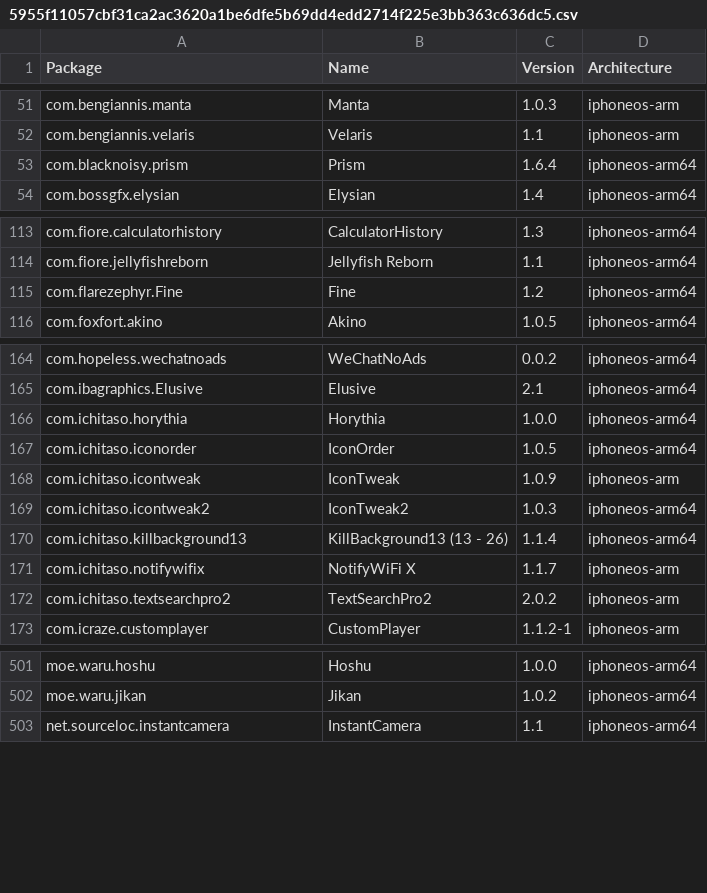
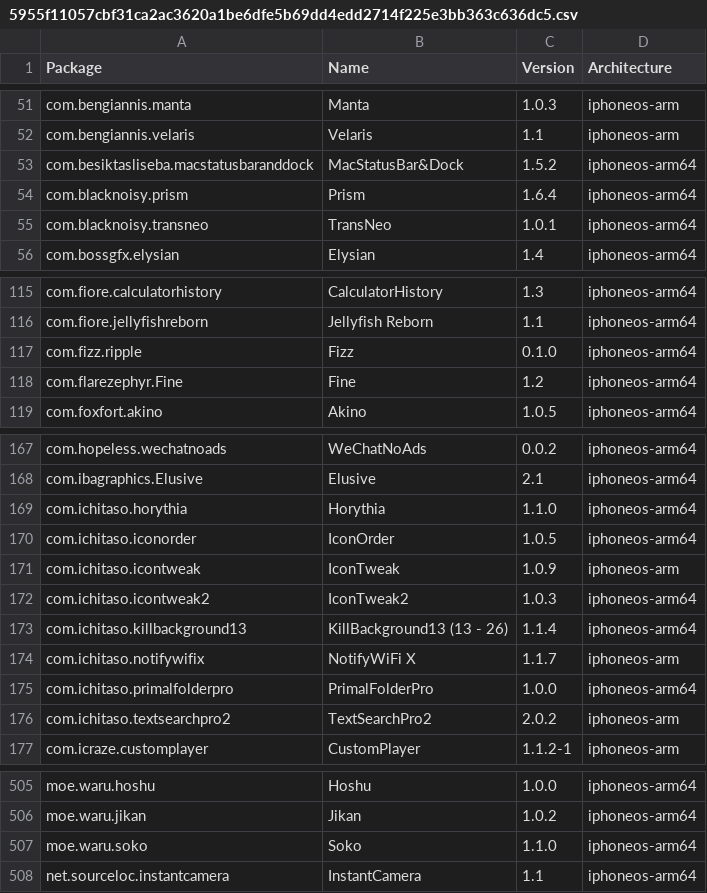
Before and after one commit to invalidunit/crc_bark, a CSV file: Library/Caches/com.nan.crc/5955f11057cbf31ca2ac3620a1be6dfe5b69dd4edd2714f225e3bb363c636dc5.csv, drawn as a sheet; only a part is shown, gaps mark what is left out.

```diff
--- a/Library/Caches/com.nan.crc/5955f11057cbf31ca2ac3620a1be6dfe5b69dd4edd2714f225e3bb363c636dc5.csv
+++ b/Library/Caches/com.nan.crc/5955f11057cbf31ca2ac3620a1be6dfe5b69dd4edd2714f225e3bb363c636dc5.csv
@@ -52,3 +52,5 @@ com.bengiannis.manta,Manta,1.0.3,iphoneos-arm
 com.bengiannis.velaris,Velaris,1.1,iphoneos-arm
+com.besiktasliseba.macstatusbaranddock,MacStatusBar&Dock,1.5.2,iphoneos-arm64
 com.blacknoisy.prism,Prism,1.6.4,iphoneos-arm64
+com.blacknoisy.transneo,TransNeo,1.0.1,iphoneos-arm64
 com.bossgfx.elysian,Elysian,1.4,iphoneos-arm64
@@ -114,2 +116,3 @@ com.fiore.calculatorhistory,CalculatorHistory,1.3,iphoneos-arm64
 com.fiore.jellyfishreborn,Jellyfish Reborn,1.1,iphoneos-arm64
+com.fizz.ripple,Fizz,0.1.0,iphoneos-arm64
 com.flarezephyr.Fine,Fine,1.2,iphoneos-arm64
@@ -165,3 +168,3 @@ com.hopeless.wechatnoads,WeChatNoAds,0.0.2,iphoneos-arm64
 com.ibagraphics.Elusive,Elusive,2.1,iphoneos-arm64
-com.ichitaso.horythia,Horythia,1.0.0,iphoneos-arm64
+com.ichitaso.horythia,Horythia,1.1.0,iphoneos-arm64
 com.ichitaso.iconorder,IconOrder,1.0.5,iphoneos-arm64
@@ -171,2 +174,3 @@ com.ichitaso.killbackground13,KillBackground13 (13 - 26),1.1.4,iphoneos-arm64
 com.ichitaso.notifywifix,NotifyWiFi X,1.1.7,iphoneos-arm
+com.ichitaso.primalfolderpro,PrimalFolderPro,1.0.0,iphoneos-arm64
 com.ichitaso.textsearchpro2,TextSearchPro2,2.0.2,iphoneos-arm
@@ -502,2 +506,3 @@ moe.waru.hoshu,Hoshu,1.0.0,iphoneos-arm64
 moe.waru.jikan,Jikan,1.0.2,iphoneos-arm64
+moe.waru.soko,Soko,1.1.0,iphoneos-arm64
 net.sourceloc.instantcamera,InstantCamera,1.1,iphoneos-arm64
```
